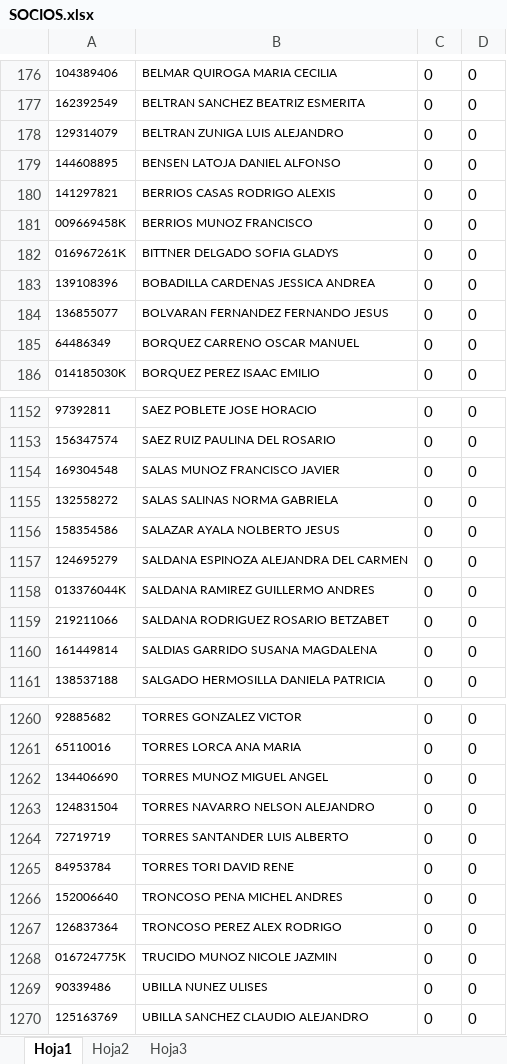
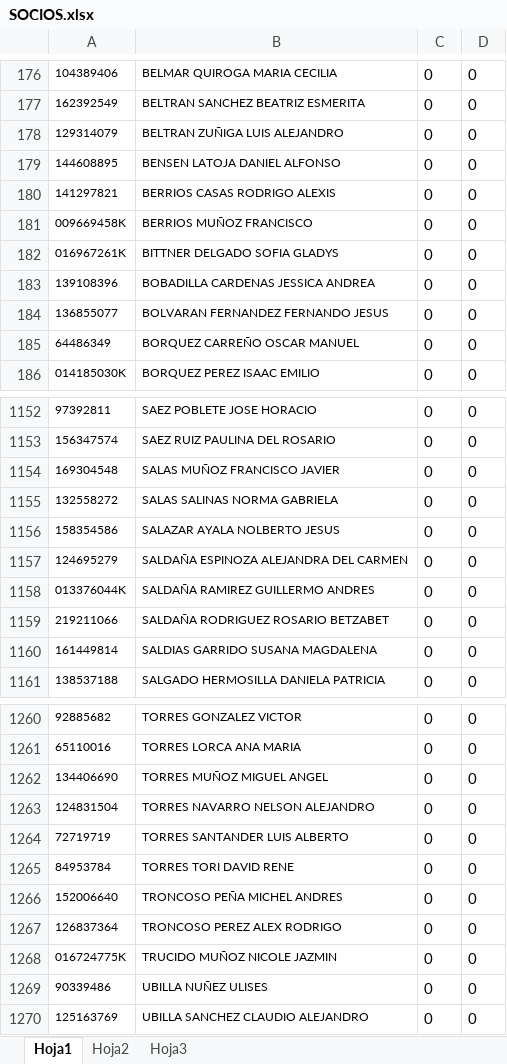
Before and after one commit to dquinteros/SubbvaSalud, an Excel workbook: SubbvaSalud/SOCIOS.xlsx, sheet Hoja1, drawn as a sheet; only a part is shown, gaps mark what is left out; values as stored, in another font and other column widths than the file's, no borders; the diff covers the shown part only; the diff names each change by its address in the sheet, - before the commit and + after, or states it on an @@ line.

```diff
--- a/SubbvaSalud/SOCIOS.xlsx (sheet Hoja1)
+++ b/SubbvaSalud/SOCIOS.xlsx (sheet Hoja1)
-B178: BELTRAN ZUNIGA LUIS ALEJANDRO
+B178: BELTRAN ZUÑIGA LUIS ALEJANDRO
-B181: BERRIOS MUNOZ FRANCISCO
+B181: BERRIOS MUÑOZ FRANCISCO
-B185: BORQUEZ CARRENO OSCAR MANUEL
+B185: BORQUEZ CARREÑO OSCAR MANUEL
-B1154: SALAS MUNOZ FRANCISCO JAVIER
+B1154: SALAS MUÑOZ FRANCISCO JAVIER
-B1157: SALDANA ESPINOZA ALEJANDRA DEL CARMEN
+B1157: SALDAÑA ESPINOZA ALEJANDRA DEL CARMEN
-B1158: SALDANA RAMIREZ GUILLERMO ANDRES
+B1158: SALDAÑA RAMIREZ GUILLERMO ANDRES
-B1159: SALDANA RODRIGUEZ ROSARIO BETZABET
+B1159: SALDAÑA RODRIGUEZ ROSARIO BETZABET
-B1262: TORRES MUNOZ MIGUEL ANGEL
+B1262: TORRES MUÑOZ MIGUEL ANGEL
-B1266: TRONCOSO PENA MICHEL ANDRES
+B1266: TRONCOSO PEÑA MICHEL ANDRES
-B1268: TRUCIDO MUNOZ NICOLE JAZMIN
+B1268: TRUCIDO MUÑOZ NICOLE JAZMIN
-B1269: UBILLA NUNEZ ULISES
+B1269: UBILLA NUÑEZ ULISES
```
Also changed, not shown: 105 edited cells and cell formats elsewhere in this sheet, 26 other files.
